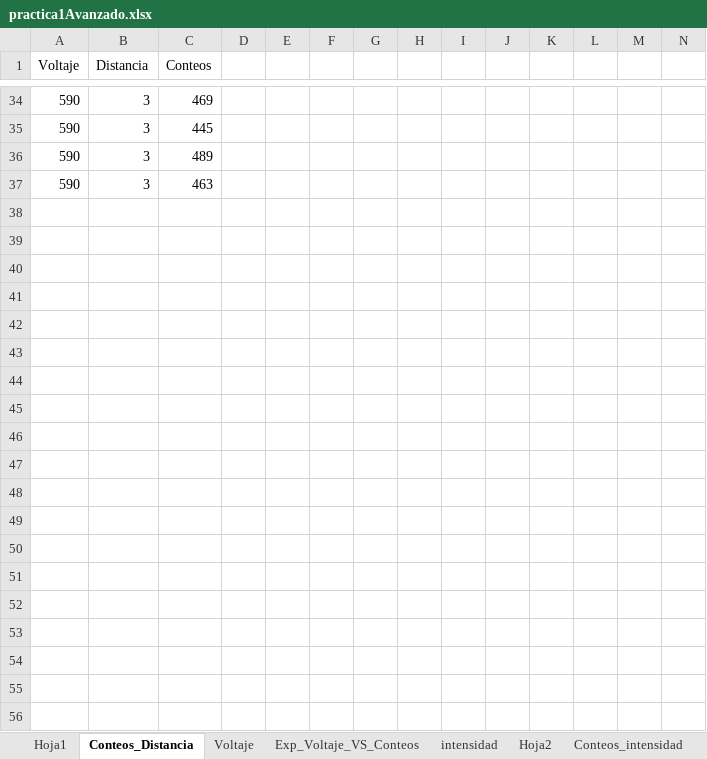
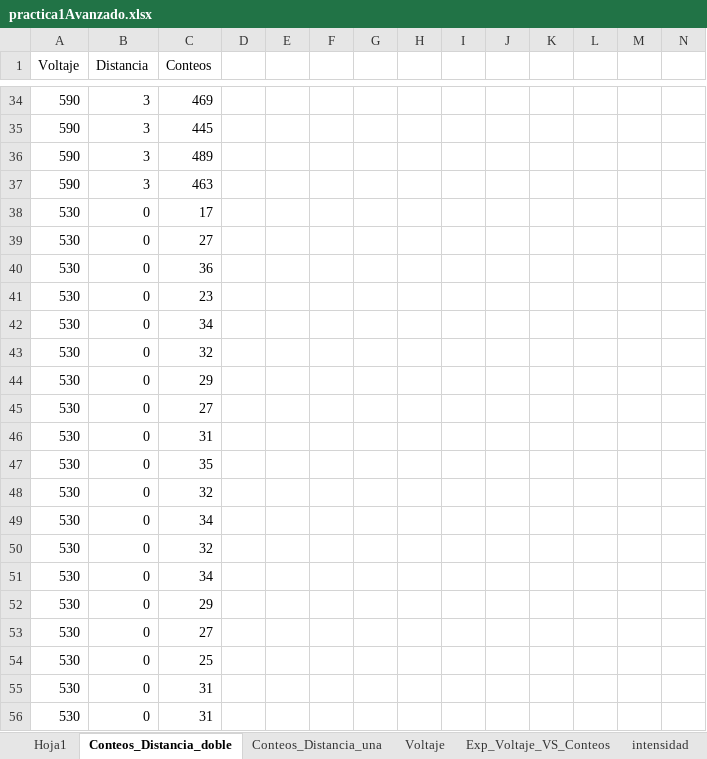
Before and after one commit to jamontanac/Laboratorio-Avanzado, an Excel workbook: Double_Slit/Datos/practica1Avanzado.xlsx, sheet Conteos_Distancia_doble, drawn as a sheet; only a part is shown, gaps mark what is left out; values as stored, in another font and other column widths than the file's, no borders; rows hold the shown columns only; the diff covers the shown part only; the diff names each change by its address in the sheet, - before the commit and + after, or states it on an @@ line.

Commit message:
datos

```diff
--- a/Double_Slit/Datos/practica1Avanzado.xlsx (sheet Conteos_Distancia_doble)
+++ b/Double_Slit/Datos/practica1Avanzado.xlsx (sheet Conteos_Distancia_doble)
-sheet tab: Conteos_Distancia
+sheet tab: Conteos_Distancia_doble
+sheet tab: Conteos_Distancia_una
+row 38: 530 | 0 | 17
+row 39: 530 | 0 | 27
+row 40: 530 | 0 | 36
+row 41: 530 | 0 | 23
+row 42: 530 | 0 | 34
+row 43: 530 | 0 | 32
+row 44: 530 | 0 | 29
+row 45: 530 | 0 | 27
+row 46: 530 | 0 | 31
+row 47: 530 | 0 | 35
+row 48: 530 | 0 | 32
+row 49: 530 | 0 | 34
+row 50: 530 | 0 | 32
+row 51: 530 | 0 | 34
+row 52: 530 | 0 | 29
+row 53: 530 | 0 | 27
+row 54: 530 | 0 | 25
+row 55: 530 | 0 | 31
+row 56: 530 | 0 | 31
```
Also changed, not shown: 206 added rows, 1 removed row and 1 edited cell elsewhere in this sheet, sheet Conteos_intensidad.
